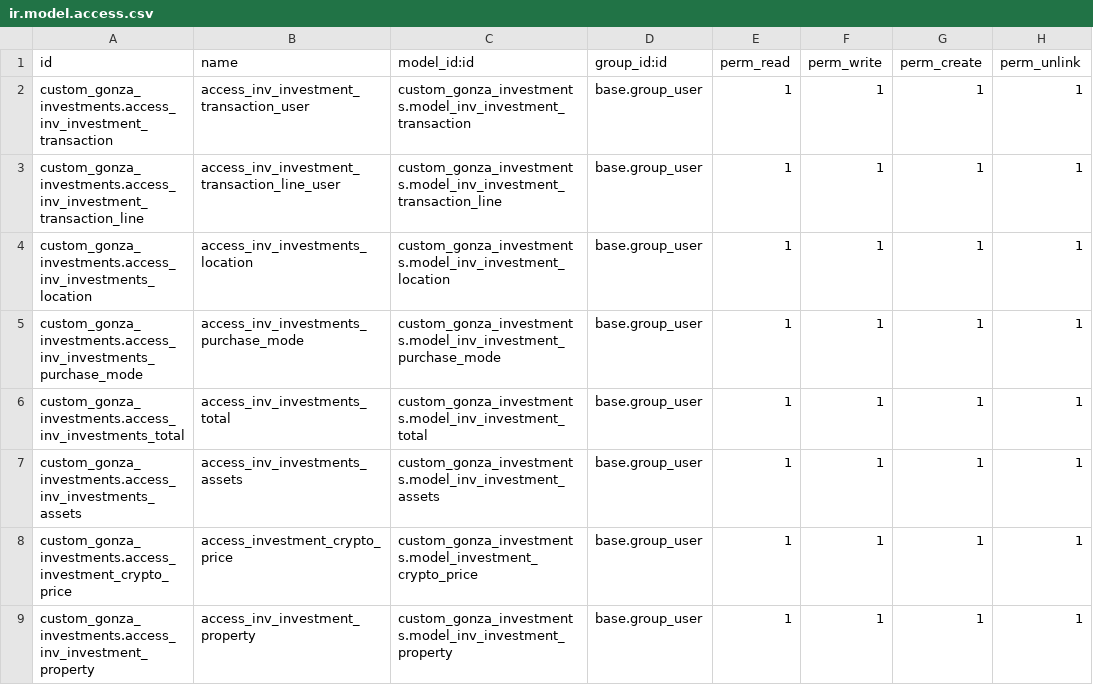
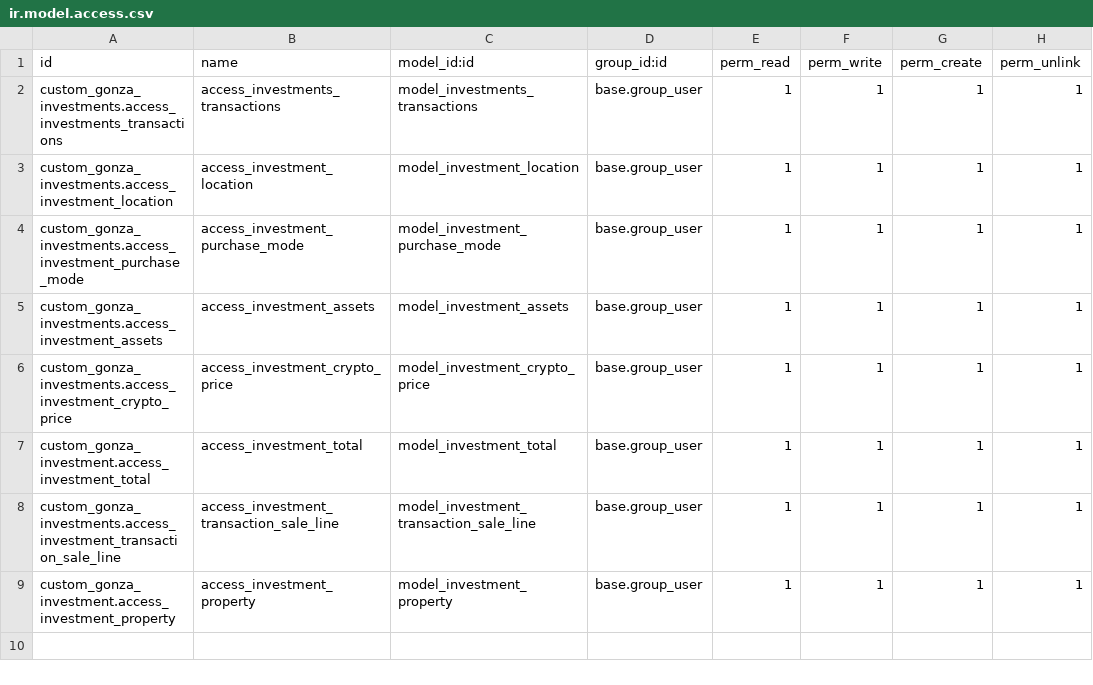
Before and after one commit to GonzaloCrosio/Odoo, a CSV file: custom_gonza_investments/security/ir.model.access.csv, drawn as a sheet.

```diff
--- a/custom_gonza_investments/security/ir.model.access.csv
+++ b/custom_gonza_investments/security/ir.model.access.csv
@@ -1,9 +1,9 @@
 id,name,model_id:id,group_id:id,perm_read,perm_write,perm_create,perm_unlink
-custom_gonza_investments.access_inv_investment_transaction,access_inv_investment_transaction_user,custom_gonza_investments.model_inv_investment_transaction,base.group_user,1,1,1,1
-custom_gonza_investments.access_inv_investment_transaction_line,access_inv_investment_transaction_line_user,custom_gonza_investments.model_inv_investment_transaction_line,base.group_user,1,1,1,1
-custom_gonza_investments.access_inv_investments_location,access_inv_investments_location,custom_gonza_investments.model_inv_investment_location,base.group_user,1,1,1,1
-custom_gonza_investments.access_inv_investments_purchase_mode,access_inv_investments_purchase_mode,custom_gonza_investments.model_inv_investment_purchase_mode,base.group_user,1,1,1,1
-custom_gonza_investments.access_inv_investments_total,access_inv_investments_total,custom_gonza_investments.model_inv_investment_total,base.group_user,1,1,1,1
-custom_gonza_investments.access_inv_investments_assets,access_inv_investments_assets,custom_gonza_investments.model_inv_investment_assets,base.group_user,1,1,1,1
-custom_gonza_investments.access_investment_crypto_price,access_investment_crypto_price,custom_gonza_investments.model_investment_crypto_price,base.group_user,1,1,1,1
-custom_gonza_investments.access_inv_investment_property,access_inv_investment_property,custom_gonza_investments.model_inv_investment_property,base.group_user,1,1,1,1
+custom_gonza_investments.access_investments_transactions,access_investments_transactions,model_investments_transactions,base.group_user,1,1,1,1
+custom_gonza_investments.access_investment_location,access_investment_location,model_investment_location,base.group_user,1,1,1,1
+custom_gonza_investments.access_investment_purchase_mode,access_investment_purchase_mode,model_investment_purchase_mode,base.group_user,1,1,1,1
+custom_gonza_investments.access_investment_assets,access_investment_assets,model_investment_assets,base.group_user,1,1,1,1
+custom_gonza_investments.access_investment_crypto_price,access_investment_crypto_price,model_investment_crypto_price,base.group_user,1,1,1,1
+custom_gonza_investment.access_investment_total,access_investment_total,model_investment_total,base.group_user,1,1,1,1
+custom_gonza_investments.access_investment_transaction_sale_line,access_investment_transaction_sale_line,model_investment_transaction_sale_line,base.group_user,1,1,1,1
+custom_gonza_investment.access_investment_property,access_investment_property,model_investment_property,base.group_user,1,1,1,1
```
Also changed, not shown: 21 other files.
